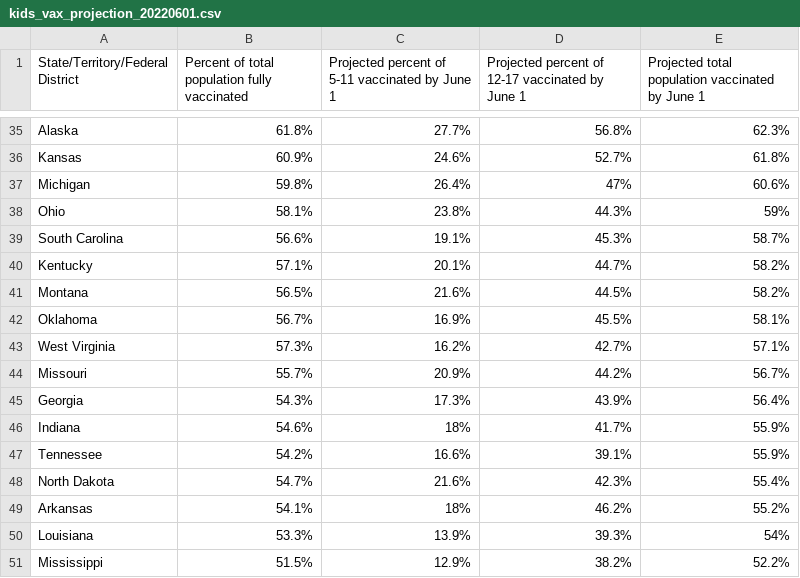
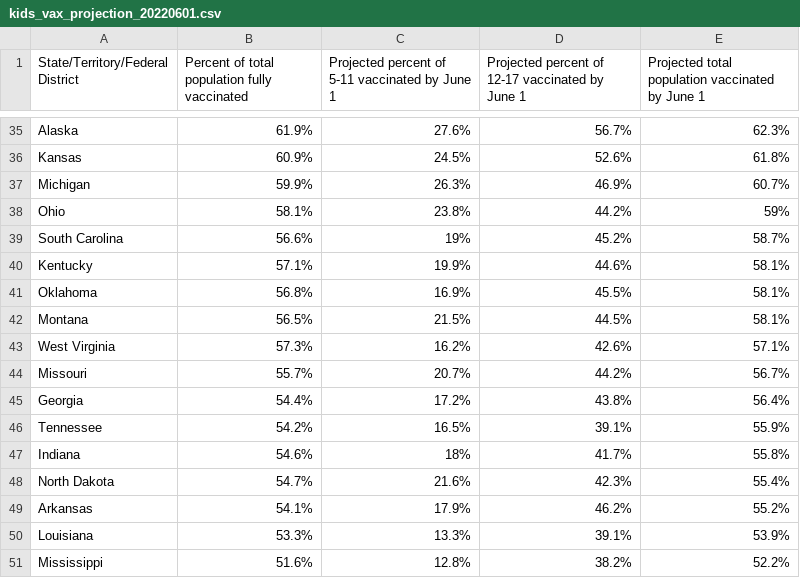
Before and after one commit to Dotdash-Data-Journalism/2022_VWH_kids_vax_projection_june_1, a CSV file: visualizations/kids_vax_projection_20220601.csv, drawn as a sheet; only a part is shown, gaps mark what is left out; removed rows and columns are numbered as before the commit, all else as after; the diff covers the shown part only; the diff names each change by its address in the sheet, - before the commit and + after, or states it on an @@ line.

```diff
--- a/visualizations/kids_vax_projection_20220601.csv
+++ b/visualizations/kids_vax_projection_20220601.csv
-B35: 61.8%
+B35: 61.9%
-C35: 27.7%
+C35: 27.6%
-D35: 56.8%
+D35: 56.7%
-C36: 24.6%
+C36: 24.5%
-D36: 52.7%
+D36: 52.6%
-B37: 59.8%
+B37: 59.9%
-C37: 26.4%
+C37: 26.3%
-D37: 47%
+D37: 46.9%
-E37: 60.6%
+E37: 60.7%
-D38: 44.3%
+D38: 44.2%
-C39: 19.1%
+C39: 19%
-D39: 45.3%
+D39: 45.2%
-C40: 20.1%
+C40: 19.9%
-D40: 44.7%
+D40: 44.6%
-E40: 58.2%
+E40: 58.1%
-row 41: Montana | 56.5% | 21.6% | 44.5% | 58.2%
-B41: 56.7%
+B41: 56.8%
+row 42: Montana | 56.5% | 21.5% | 44.5% | 58.1%
-D43: 42.7%
+D43: 42.6%
-C44: 20.9%
+C44: 20.7%
-B45: 54.3%
+B45: 54.4%
-C45: 17.3%
+C45: 17.2%
-D45: 43.9%
+D45: 43.8%
-row 46: Indiana | 54.6% | 18% | 41.7% | 55.9%
-C46: 16.6%
+C46: 16.5%
+row 47: Indiana | 54.6% | 18% | 41.7% | 55.8%
-C49: 18%
+C49: 17.9%
-C50: 13.9%
+C50: 13.3%
-D50: 39.3%
+D50: 39.1%
-E50: 54%
+E50: 53.9%
-B51: 51.5%
+B51: 51.6%
-C51: 12.9%
+C51: 12.8%
```
Also changed, not shown: 2 added rows, 2 removed rows and 61 edited cells elsewhere in this file.
